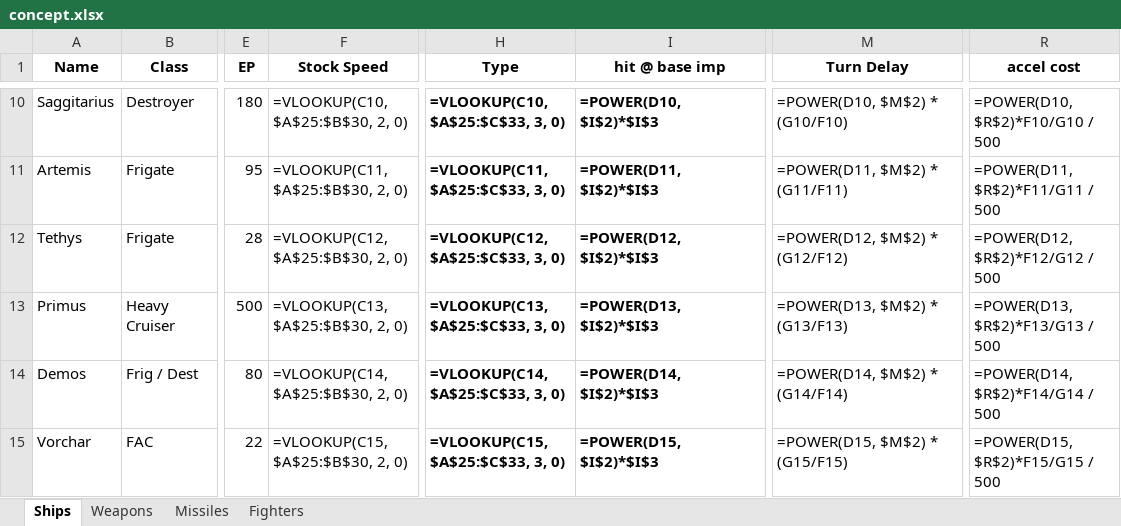
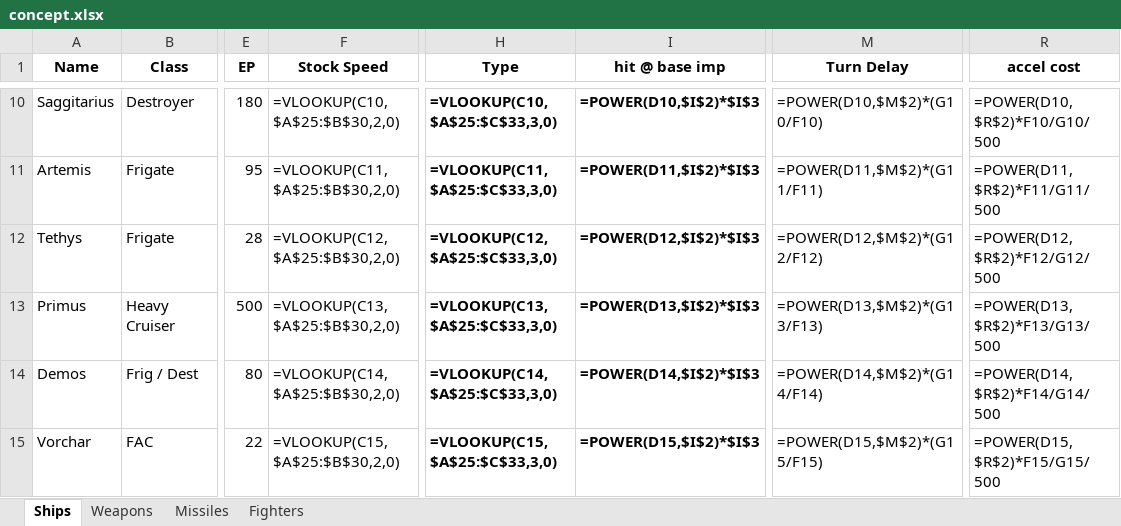
Before and after one commit to AncientSion/fire, an Excel workbook: concept.xlsx, sheet Ships, drawn as a sheet; only a part is shown, gaps mark what is left out; values as stored, in another font and other column widths than the file's, no borders; formulas are shown in place of their values; the diff covers the shown part only; the diff names each change by its address in the sheet, - before the commit and + after, or states it on an @@ line.

```diff
--- a/concept.xlsx (sheet Ships)
+++ b/concept.xlsx (sheet Ships)
-F10 (Stock Speed): =VLOOKUP(C10, $A$25:$B$30, 2, 0)
+F10 (Stock Speed): =VLOOKUP(C10,$A$25:$B$30,2,0)
-H10 (Type): =VLOOKUP(C10, $A$25:$C$33, 3, 0)
+H10 (Type): =VLOOKUP(C10,$A$25:$C$33,3,0)
-I10 (hit @ base imp): =POWER(D10, $I$2)*$I$3
+I10 (hit @ base imp): =POWER(D10,$I$2)*$I$3
-M10 (Turn Delay): =POWER(D10, $M$2) * (G10/F10)
+M10 (Turn Delay): =POWER(D10,$M$2)*(G10/F10)
-R10 (accel cost): =POWER(D10, $R$2)*F10/G10 / 500
+R10 (accel cost): =POWER(D10,$R$2)*F10/G10/500
-F11 (Stock Speed): =VLOOKUP(C11, $A$25:$B$30, 2, 0)
+F11 (Stock Speed): =VLOOKUP(C11,$A$25:$B$30,2,0)
-H11 (Type): =VLOOKUP(C11, $A$25:$C$33, 3, 0)
+H11 (Type): =VLOOKUP(C11,$A$25:$C$33,3,0)
-I11 (hit @ base imp): =POWER(D11, $I$2)*$I$3
+I11 (hit @ base imp): =POWER(D11,$I$2)*$I$3
-M11 (Turn Delay): =POWER(D11, $M$2) * (G11/F11)
+M11 (Turn Delay): =POWER(D11,$M$2)*(G11/F11)
-R11 (accel cost): =POWER(D11, $R$2)*F11/G11 / 500
+R11 (accel cost): =POWER(D11,$R$2)*F11/G11/500
-F12 (Stock Speed): =VLOOKUP(C12, $A$25:$B$30, 2, 0)
+F12 (Stock Speed): =VLOOKUP(C12,$A$25:$B$30,2,0)
-H12 (Type): =VLOOKUP(C12, $A$25:$C$33, 3, 0)
+H12 (Type): =VLOOKUP(C12,$A$25:$C$33,3,0)
-I12 (hit @ base imp): =POWER(D12, $I$2)*$I$3
+I12 (hit @ base imp): =POWER(D12,$I$2)*$I$3
-M12 (Turn Delay): =POWER(D12, $M$2) * (G12/F12)
+M12 (Turn Delay): =POWER(D12,$M$2)*(G12/F12)
-R12 (accel cost): =POWER(D12, $R$2)*F12/G12 / 500
+R12 (accel cost): =POWER(D12,$R$2)*F12/G12/500
-F13 (Stock Speed): =VLOOKUP(C13, $A$25:$B$30, 2, 0)
+F13 (Stock Speed): =VLOOKUP(C13,$A$25:$B$30,2,0)
-H13 (Type): =VLOOKUP(C13, $A$25:$C$33, 3, 0)
+H13 (Type): =VLOOKUP(C13,$A$25:$C$33,3,0)
-I13 (hit @ base imp): =POWER(D13, $I$2)*$I$3
+I13 (hit @ base imp): =POWER(D13,$I$2)*$I$3
-M13 (Turn Delay): =POWER(D13, $M$2) * (G13/F13)
+M13 (Turn Delay): =POWER(D13,$M$2)*(G13/F13)
-R13 (accel cost): =POWER(D13, $R$2)*F13/G13 / 500
+R13 (accel cost): =POWER(D13,$R$2)*F13/G13/500
-F14 (Stock Speed): =VLOOKUP(C14, $A$25:$B$30, 2, 0)
+F14 (Stock Speed): =VLOOKUP(C14,$A$25:$B$30,2,0)
-H14 (Type): =VLOOKUP(C14, $A$25:$C$33, 3, 0)
+H14 (Type): =VLOOKUP(C14,$A$25:$C$33,3,0)
-I14 (hit @ base imp): =POWER(D14, $I$2)*$I$3
+I14 (hit @ base imp): =POWER(D14,$I$2)*$I$3
-M14 (Turn Delay): =POWER(D14, $M$2) * (G14/F14)
+M14 (Turn Delay): =POWER(D14,$M$2)*(G14/F14)
-R14 (accel cost): =POWER(D14, $R$2)*F14/G14 / 500
+R14 (accel cost): =POWER(D14,$R$2)*F14/G14/500
-F15 (Stock Speed): =VLOOKUP(C15, $A$25:$B$30, 2, 0)
+F15 (Stock Speed): =VLOOKUP(C15,$A$25:$B$30,2,0)
-H15 (Type): =VLOOKUP(C15, $A$25:$C$33, 3, 0)
+H15 (Type): =VLOOKUP(C15,$A$25:$C$33,3,0)
-I15 (hit @ base imp): =POWER(D15, $I$2)*$I$3
+I15 (hit @ base imp): =POWER(D15,$I$2)*$I$3
-M15 (Turn Delay): =POWER(D15, $M$2) * (G15/F15)
+M15 (Turn Delay): =POWER(D15,$M$2)*(G15/F15)
-R15 (accel cost): =POWER(D15, $R$2)*F15/G15 / 500
+R15 (accel cost): =POWER(D15,$R$2)*F15/G15/500
```
Also changed, not shown: 70 edited cells elsewhere in this sheet, sheet Weapons, sheet Fighters, sheet Missiles, 26 other files.
